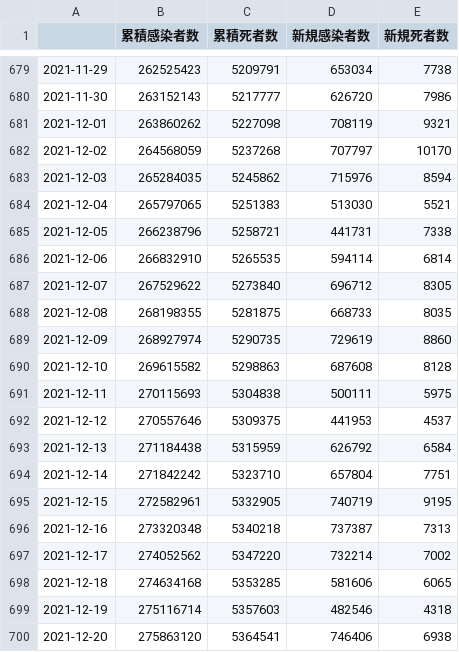
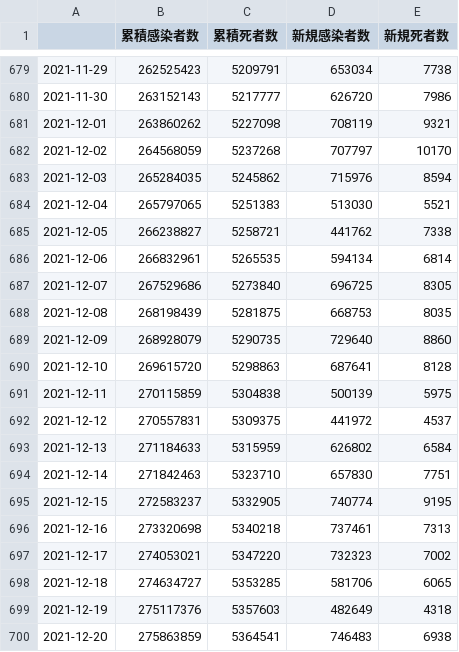
Before and after one commit to AnnaNishino/data-studio, a CSV file: data/summary.csv, drawn as a sheet; only a part is shown, gaps mark what is left out; the diff covers the shown part only.

```diff
--- a/data/summary.csv
+++ b/data/summary.csv
@@ -684,17 +684,17 @@
 2021-12-04,265797065,5251383,513030,5521
-2021-12-05,266238796,5258721,441731,7338
-2021-12-06,266832910,5265535,594114,6814
-2021-12-07,267529622,5273840,696712,8305
-2021-12-08,268198355,5281875,668733,8035
-2021-12-09,268927974,5290735,729619,8860
-2021-12-10,269615582,5298863,687608,8128
-2021-12-11,270115693,5304838,500111,5975
-2021-12-12,270557646,5309375,441953,4537
-2021-12-13,271184438,5315959,626792,6584
-2021-12-14,271842242,5323710,657804,7751
-2021-12-15,272582961,5332905,740719,9195
-2021-12-16,273320348,5340218,737387,7313
-2021-12-17,274052562,5347220,732214,7002
-2021-12-18,274634168,5353285,581606,6065
-2021-12-19,275116714,5357603,482546,4318
-2021-12-20,275863120,5364541,746406,6938
+2021-12-05,266238827,5258721,441762,7338
+2021-12-06,266832961,5265535,594134,6814
+2021-12-07,267529686,5273840,696725,8305
+2021-12-08,268198439,5281875,668753,8035
+2021-12-09,268928079,5290735,729640,8860
+2021-12-10,269615720,5298863,687641,8128
+2021-12-11,270115859,5304838,500139,5975
+2021-12-12,270557831,5309375,441972,4537
+2021-12-13,271184633,5315959,626802,6584
+2021-12-14,271842463,5323710,657830,7751
+2021-12-15,272583237,5332905,740774,9195
+2021-12-16,273320698,5340218,737461,7313
+2021-12-17,274053021,5347220,732323,7002
+2021-12-18,274634727,5353285,581706,6065
+2021-12-19,275117376,5357603,482649,4318
+2021-12-20,275863859,5364541,746483,6938
```
Also changed, not shown: 1 added row and 122 edited cells elsewhere in this file, data/confirmed.csv, data/daily_card.csv, 5 other files.
